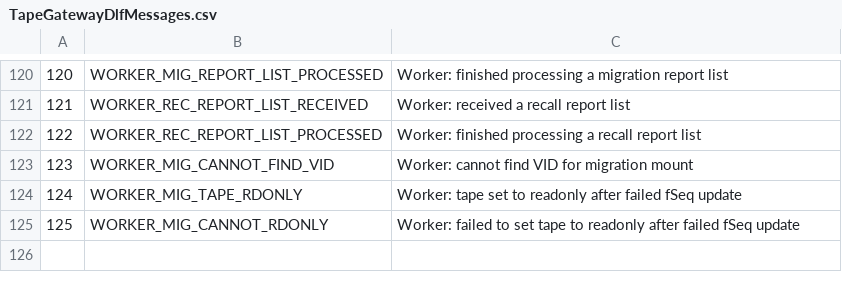
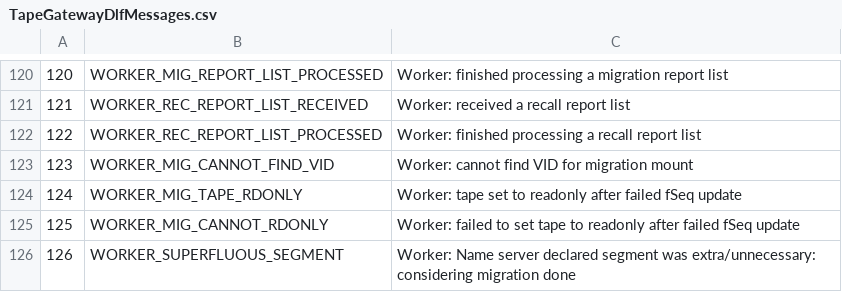
Before and after one commit to cern-cta/CTA, a CSV file: castor/tape/tapegateway/TapeGatewayDlfMessages.csv, drawn as a sheet; only a part is shown, gaps mark what is left out.

Commit message:
bug #73546: RFE: Tape-gateway worker-thread should handle ENSTOOMANYSEGS and ENSCLASSNOSEGS
Implemented the behaviour of rtcpclientd on the name server errors: ENSTOOMANYSEGS and ENSCLASSNOSEGS: the segment is dropped as if it never was requested.

```diff
--- a/castor/tape/tapegateway/TapeGatewayDlfMessages.csv
+++ b/castor/tape/tapegateway/TapeGatewayDlfMessages.csv
@@ -125 +125,2 @@
 125,WORKER_MIG_CANNOT_RDONLY,"Worker: failed to set tape to readonly after failed fSeq update"
+126,WORKER_SUPERFLUOUS_SEGMENT,"Worker: Name server declared segment was extra/unnecessary: considering migration done"
```
Also changed, not shown: 11 other files.
